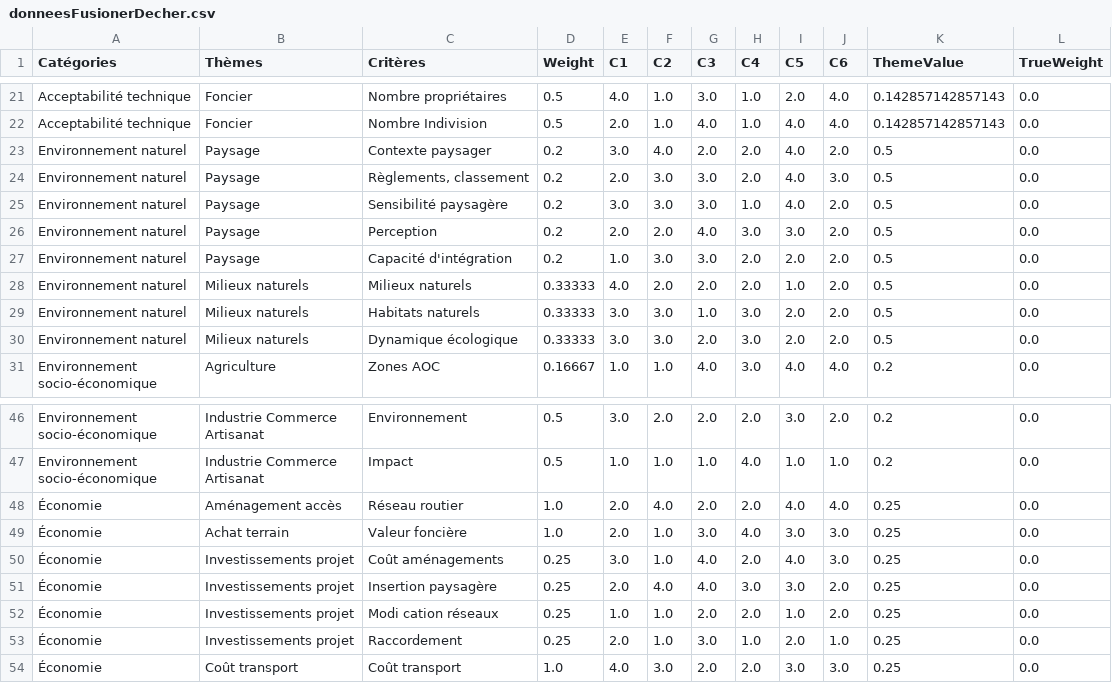
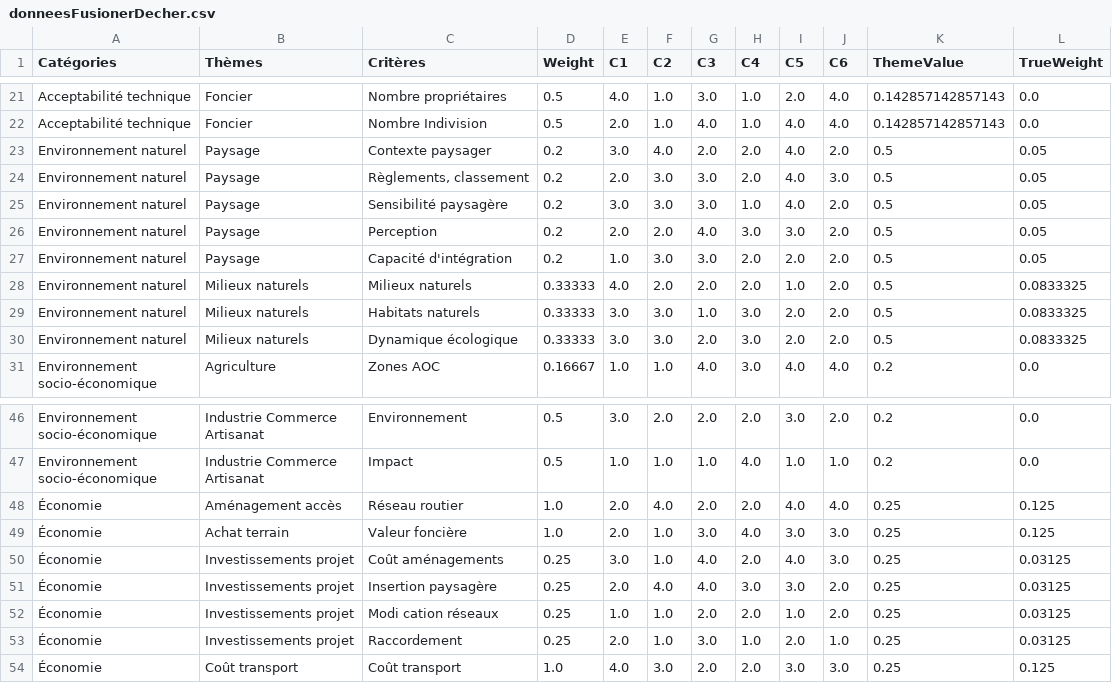
Before and after one commit to maximejullien2/M2-Application-Bi, a CSV file: data/donneesFusionerDecher.csv, drawn as a sheet; only a part is shown, gaps mark what is left out.

Commit message:
Rafinement du parseur et ajout de la possibilité de choisir la table où les données seront rajouter (comme trueWeight)

```diff
--- a/data/donneesFusionerDecher.csv
+++ b/data/donneesFusionerDecher.csv
@@ -22,10 +22,10 @@ Acceptabilité technique,Foncier,Nombre propriétaires,0.5,4.0,1.0,3.0,1.0,2.0,4
 Acceptabilité technique,Foncier,Nombre Indivision,0.5,2.0,1.0,4.0,1.0,4.0,4.0,0.142857142857143,0.0
-Environnement naturel,Paysage,Contexte paysager,0.2,3.0,4.0,2.0,2.0,4.0,2.0,0.5,0.0
-Environnement naturel,Paysage,"Règlements, classement",0.2,2.0,3.0,3.0,2.0,4.0,3.0,0.5,0.0
-Environnement naturel,Paysage,Sensibilité paysagère,0.2,3.0,3.0,3.0,1.0,4.0,2.0,0.5,0.0
-Environnement naturel,Paysage,Perception,0.2,2.0,2.0,4.0,3.0,3.0,2.0,0.5,0.0
-Environnement naturel,Paysage,Capacité d'intégration,0.2,1.0,3.0,3.0,2.0,2.0,2.0,0.5,0.0
-Environnement naturel,Milieux naturels,Milieux naturels,0.33333,4.0,2.0,2.0,2.0,1.0,2.0,0.5,0.0
-Environnement naturel,Milieux naturels,Habitats naturels,0.33333,3.0,3.0,1.0,3.0,2.0,2.0,0.5,0.0
-Environnement naturel,Milieux naturels,Dynamique écologique,0.33333,3.0,3.0,2.0,3.0,2.0,2.0,0.5,0.0
+Environnement naturel,Paysage,Contexte paysager,0.2,3.0,4.0,2.0,2.0,4.0,2.0,0.5,0.05
+Environnement naturel,Paysage,"Règlements, classement",0.2,2.0,3.0,3.0,2.0,4.0,3.0,0.5,0.05
+Environnement naturel,Paysage,Sensibilité paysagère,0.2,3.0,3.0,3.0,1.0,4.0,2.0,0.5,0.05
+Environnement naturel,Paysage,Perception,0.2,2.0,2.0,4.0,3.0,3.0,2.0,0.5,0.05
+Environnement naturel,Paysage,Capacité d'intégration,0.2,1.0,3.0,3.0,2.0,2.0,2.0,0.5,0.05
+Environnement naturel,Milieux naturels,Milieux naturels,0.33333,4.0,2.0,2.0,2.0,1.0,2.0,0.5,0.0833325
+Environnement naturel,Milieux naturels,Habitats naturels,0.33333,3.0,3.0,1.0,3.0,2.0,2.0,0.5,0.0833325
+Environnement naturel,Milieux naturels,Dynamique écologique,0.33333,3.0,3.0,2.0,3.0,2.0,2.0,0.5,0.0833325
 "Environnement
@@ -66,8 +66,8 @@ socio-économique","Industrie Commerce
 Artisanat",Impact,0.5,1.0,1.0,1.0,4.0,1.0,1.0,0.2,0.0
-Économie,Aménagement accès,Réseau routier,1.0,2.0,4.0,2.0,2.0,4.0,4.0,0.25,0.0
-Économie,Achat terrain,Valeur foncière,1.0,2.0,1.0,3.0,4.0,3.0,3.0,0.25,0.0
-Économie,Investissements projet,Coût aménagements,0.25,3.0,1.0,4.0,2.0,4.0,3.0,0.25,0.0
-Économie,Investissements projet,Insertion paysagère,0.25,2.0,4.0,4.0,3.0,3.0,2.0,0.25,0.0
-Économie,Investissements projet,Modi cation réseaux,0.25,1.0,1.0,2.0,2.0,1.0,2.0,0.25,0.0
-Économie,Investissements projet,Raccordement,0.25,2.0,1.0,3.0,1.0,2.0,1.0,0.25,0.0
-Économie,Coût transport,Coût transport,1.0,4.0,3.0,2.0,2.0,3.0,3.0,0.25,0.0
+Économie,Aménagement accès,Réseau routier,1.0,2.0,4.0,2.0,2.0,4.0,4.0,0.25,0.125
+Économie,Achat terrain,Valeur foncière,1.0,2.0,1.0,3.0,4.0,3.0,3.0,0.25,0.125
+Économie,Investissements projet,Coût aménagements,0.25,3.0,1.0,4.0,2.0,4.0,3.0,0.25,0.03125
+Économie,Investissements projet,Insertion paysagère,0.25,2.0,4.0,4.0,3.0,3.0,2.0,0.25,0.03125
+Économie,Investissements projet,Modi cation réseaux,0.25,1.0,1.0,2.0,2.0,1.0,2.0,0.25,0.03125
+Économie,Investissements projet,Raccordement,0.25,2.0,1.0,3.0,1.0,2.0,1.0,0.25,0.03125
+Économie,Coût transport,Coût transport,1.0,4.0,3.0,2.0,2.0,3.0,3.0,0.25,0.125
```
Also changed, not shown: 1 other file.
